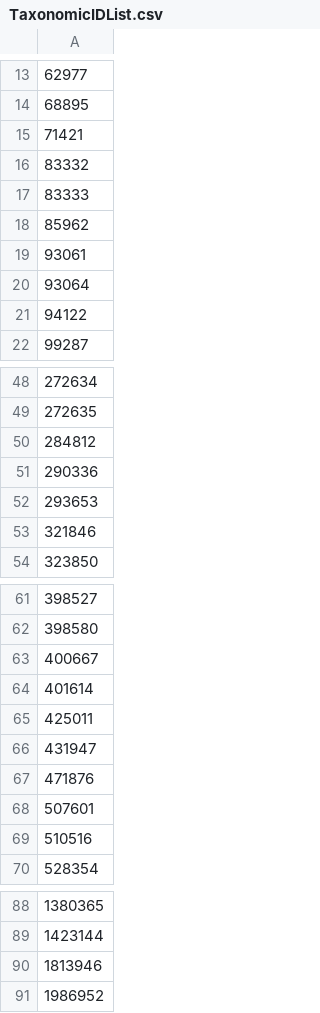
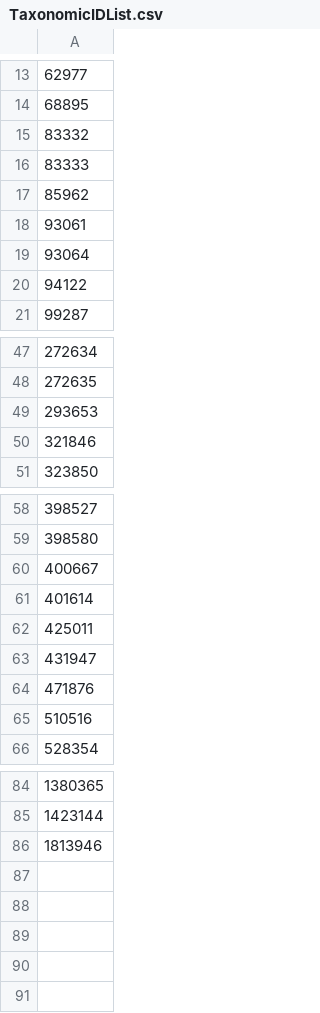
Before and after one commit to ModestMC/AMICodingRegionPrediction, a CSV file: TaxonomicIDList.csv, drawn as a sheet; only a part is shown, gaps mark what is left out; the diff names each change by its address in the sheet, - before the commit and + after, or states it on an @@ line.

```diff
--- a/TaxonomicIDList.csv
+++ b/TaxonomicIDList.csv
-row 15: 71421
-row 50: 284812
-row 51: 290336
-row 68: 507601
-row 91: 1986952
```
Also changed, not shown: SpeciesList.csv, 2 other files.
